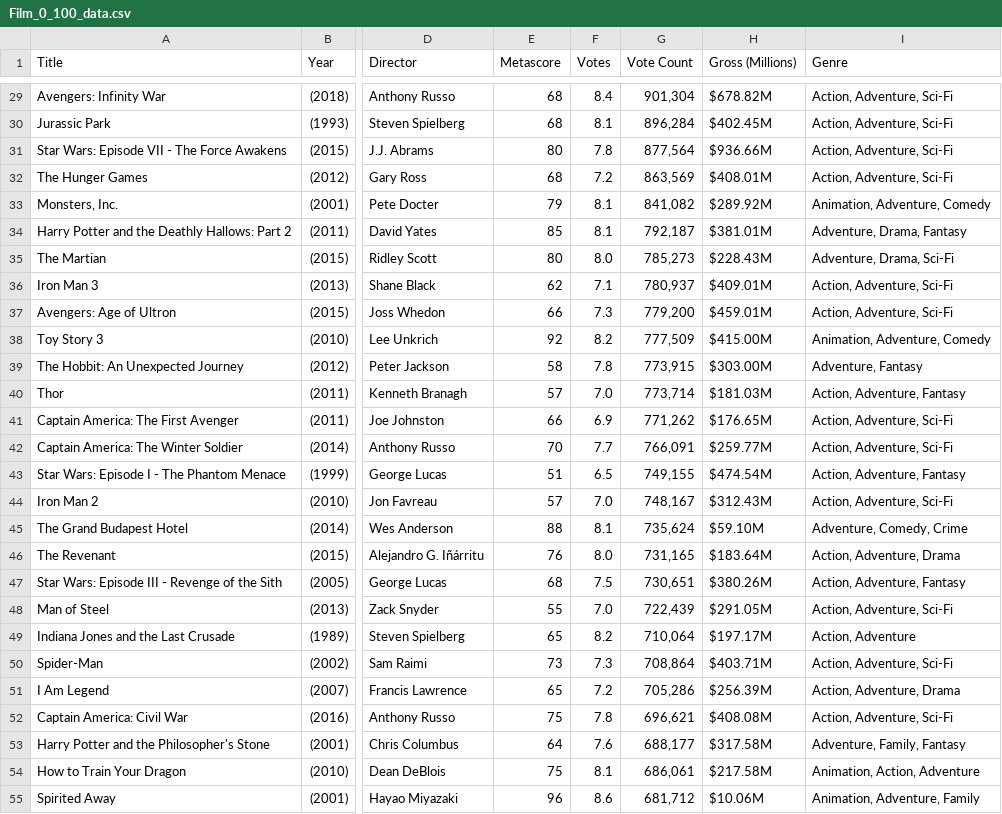
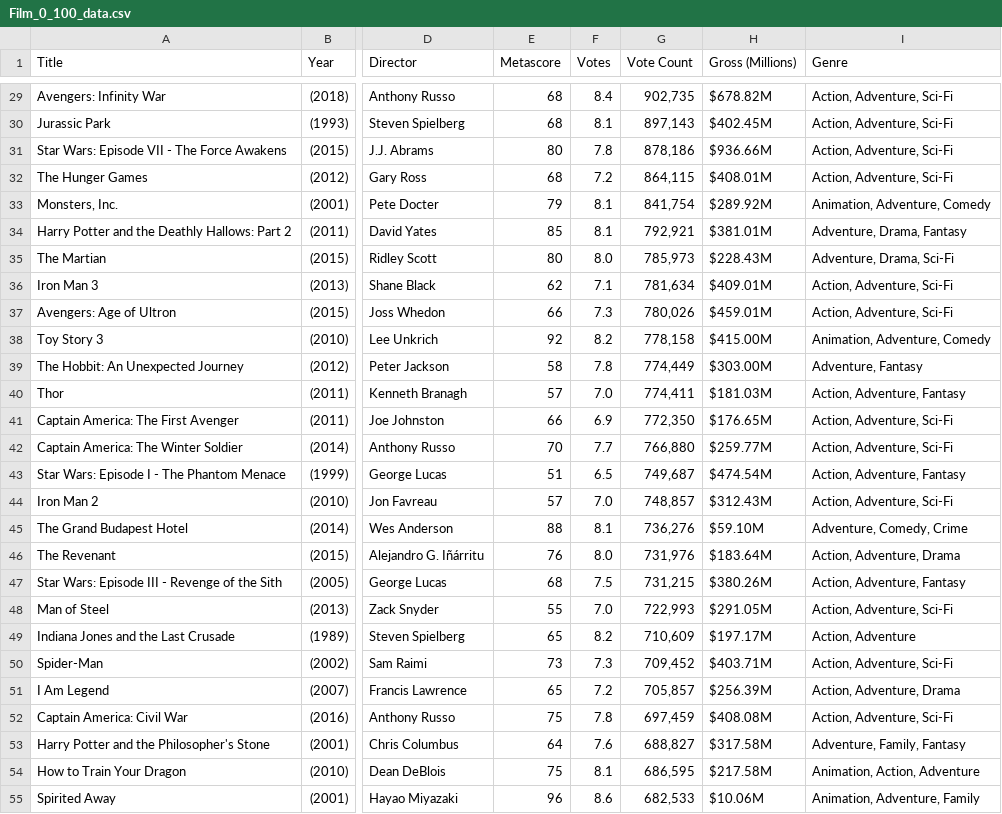
Before and after one commit to KyPhamGit/Movies-Project, a CSV file: 1. Webscrapping and Cleaning/Film_0_100_data.csv, drawn as a sheet; only a part is shown, gaps mark what is left out; the diff covers the shown part only; the diff names each change by its address in the sheet, - before the commit and + after, or states it on an @@ line.

```diff
--- a/1. Webscrapping and Cleaning/Film_0_100_data.csv
+++ b/1. Webscrapping and Cleaning/Film_0_100_data.csv
-G29 (Vote Count): 901,304
+G29 (Vote Count): 902,735
-G30 (Vote Count): 896,284
+G30 (Vote Count): 897,143
-G31 (Vote Count): 877,564
+G31 (Vote Count): 878,186
-G32 (Vote Count): 863,569
+G32 (Vote Count): 864,115
-G33 (Vote Count): 841,082
+G33 (Vote Count): 841,754
-G34 (Vote Count): 792,187
+G34 (Vote Count): 792,921
-G35 (Vote Count): 785,273
+G35 (Vote Count): 785,973
-G36 (Vote Count): 780,937
+G36 (Vote Count): 781,634
-G37 (Vote Count): 779,200
+G37 (Vote Count): 780,026
-G38 (Vote Count): 777,509
+G38 (Vote Count): 778,158
-G39 (Vote Count): 773,915
+G39 (Vote Count): 774,449
-G40 (Vote Count): 773,714
+G40 (Vote Count): 774,411
-G41 (Vote Count): 771,262
+G41 (Vote Count): 772,350
-G42 (Vote Count): 766,091
+G42 (Vote Count): 766,880
-G43 (Vote Count): 749,155
+G43 (Vote Count): 749,687
-G44 (Vote Count): 748,167
+G44 (Vote Count): 748,857
-G45 (Vote Count): 735,624
+G45 (Vote Count): 736,276
-G46 (Vote Count): 731,165
+G46 (Vote Count): 731,976
-G47 (Vote Count): 730,651
+G47 (Vote Count): 731,215
-G48 (Vote Count): 722,439
+G48 (Vote Count): 722,993
-G49 (Vote Count): 710,064
+G49 (Vote Count): 710,609
-G50 (Vote Count): 708,864
+G50 (Vote Count): 709,452
-G51 (Vote Count): 705,286
+G51 (Vote Count): 705,857
-G52 (Vote Count): 696,621
+G52 (Vote Count): 697,459
-G53 (Vote Count): 688,177
+G53 (Vote Count): 688,827
-G54 (Vote Count): 686,061
+G54 (Vote Count): 686,595
-G55 (Vote Count): 681,712
+G55 (Vote Count): 682,533
```
Also changed, not shown: 1 added row, 1 removed row and 72 edited cells elsewhere in this file, 1. Webscrapping and Cleaning/Film_0_100_data_cleaned.csv, 2 other files.
